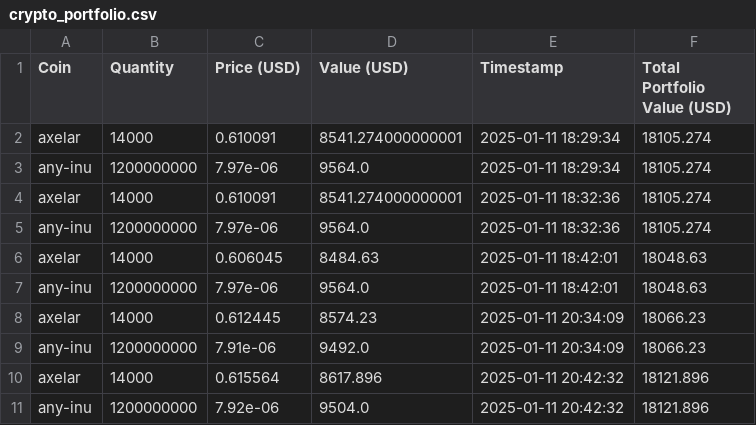
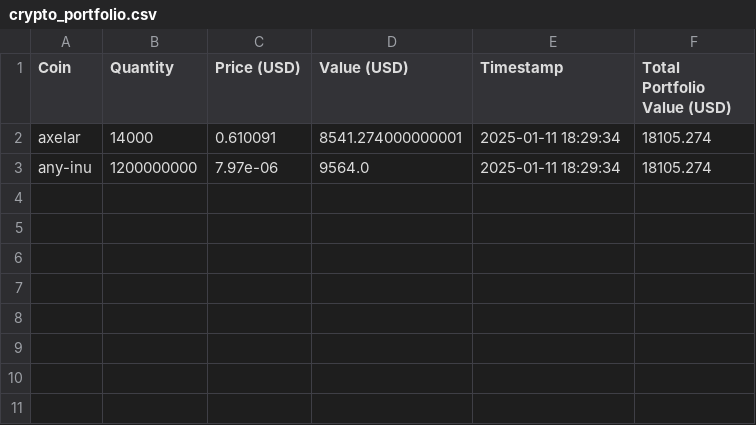
Before and after one commit to SebastianSkriver/Crypto-Tracker, a CSV file: crypto_portfolio.csv, drawn as a sheet.

Commit message:
Update crypto_portfolio.csv

```diff
--- a/crypto_portfolio.csv
+++ b/crypto_portfolio.csv
@@ -3,9 +3 @@ axelar,14000,0.610091,8541.274000000001,2025-01-11 18:29:34,18105.274
 any-inu,1200000000,7.97e-06,9564.0,2025-01-11 18:29:34,18105.274
-axelar,14000,0.610091,8541.274000000001,2025-01-11 18:32:36,18105.274
-any-inu,1200000000,7.97e-06,9564.0,2025-01-11 18:32:36,18105.274
-axelar,14000,0.606045,8484.63,2025-01-11 18:42:01,18048.63
-any-inu,1200000000,7.97e-06,9564.0,2025-01-11 18:42:01,18048.63
-axelar,14000,0.612445,8574.23,2025-01-11 20:34:09,18066.23
-any-inu,1200000000,7.91e-06,9492.0,2025-01-11 20:34:09,18066.23
-axelar,14000,0.615564,8617.896,2025-01-11 20:42:32,18121.896
-any-inu,1200000000,7.92e-06,9504.0,2025-01-11 20:42:32,18121.896
```
